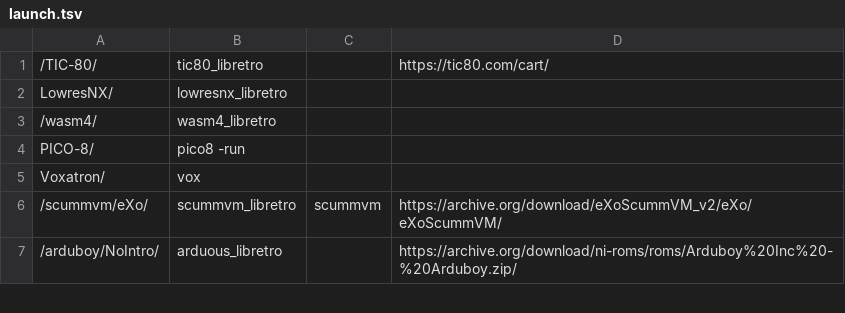
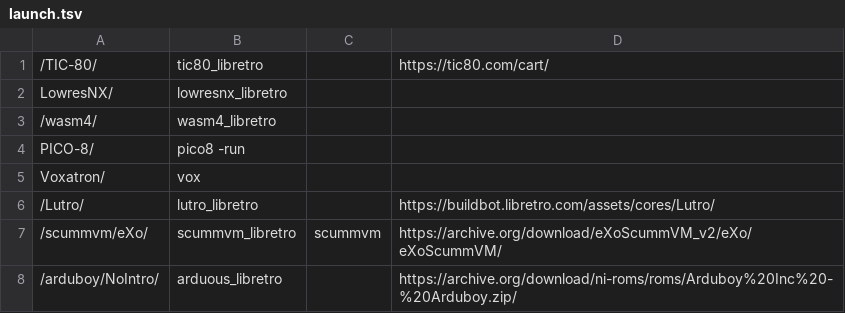
Before and after one commit to WizzardSK/wizzardsk.github.io, a TSV file: launch.tsv, drawn as a sheet; only a part is shown.

```diff
--- a/launch.tsv
+++ b/launch.tsv
@@ -5,2 +5,3 @@ PICO-8/	pico8 -run
 Voxatron/	vox		
+/Lutro/	lutro_libretro		https://buildbot.libretro.com/assets/cores/Lutro/
 /scummvm/eXo/	scummvm_libretro	scummvm	https://archive.org/download/eXoScummVM_v2/eXo/eXoScummVM/
```
Also changed, not shown: 14 other files.
